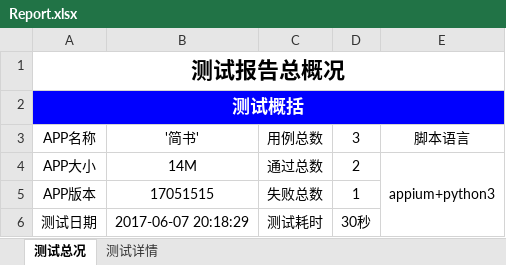
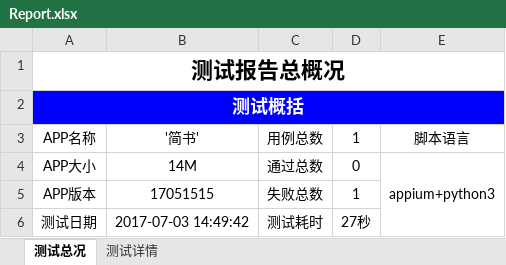
Before and after one commit to Louis-me/appium, an Excel workbook: runner/Report.xlsx, sheet 测试总况, drawn as a sheet; values as stored, in another font and other column widths than the file's, no borders; charts and pictures not drawn; the diff names each change by its address in the sheet, - before the commit and + after, or states it on an @@ line.

```diff
--- a/runner/Report.xlsx (sheet 测试总况)
+++ b/runner/Report.xlsx (sheet 测试总况)
-D3: 3
+D3: 1
-D4: 2
+D4: 0
-B6: 2017-06-07 20:18:29
+B6: 2017-07-03 14:49:42
-D6: 30秒
+D6: 27秒
```
Also changed, not shown: sheet 测试详情, charts or pictures, 10 other files.
